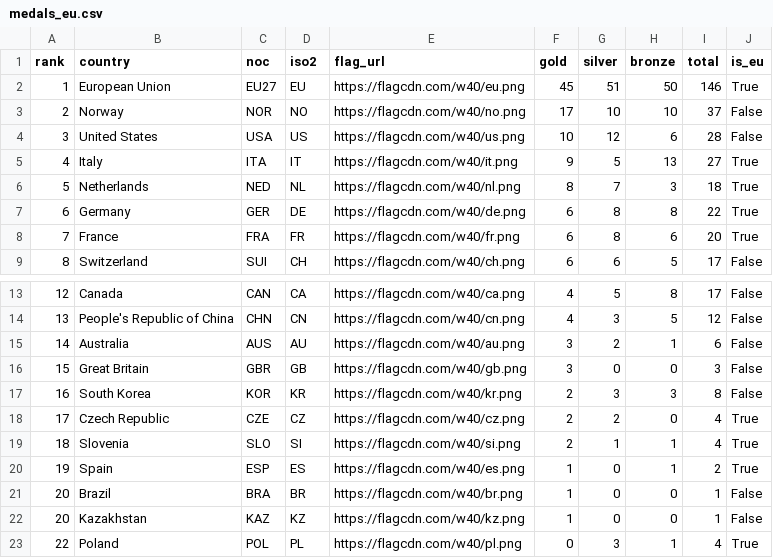
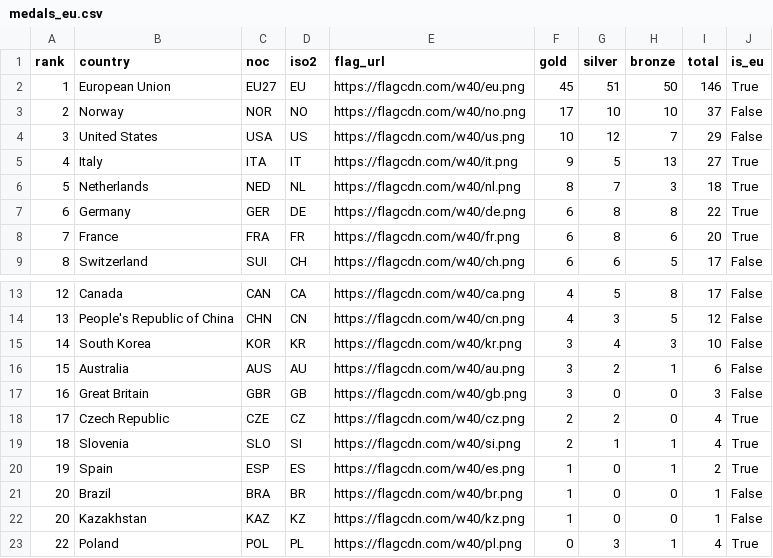
Before and after one commit to Eddimed/medal_table_tweaked, a CSV file: data/medals_eu.csv, drawn as a sheet; only a part is shown, gaps mark what is left out.

```diff
--- a/data/medals_eu.csv
+++ b/data/medals_eu.csv
@@ -3,3 +3,3 @@ rank,country,noc,iso2,flag_url,gold,silver,bronze,total,is_eu
 2,Norway,NOR,NO,https://flagcdn.com/w40/no.png,17,10,10,37,False
-3,United States,USA,US,https://flagcdn.com/w40/us.png,10,12,6,28,False
+3,United States,USA,US,https://flagcdn.com/w40/us.png,10,12,7,29,False
 4,Italy,ITA,IT,https://flagcdn.com/w40/it.png,9,5,13,27,True
@@ -14,5 +14,5 @@ rank,country,noc,iso2,flag_url,gold,silver,bronze,total,is_eu
 13,People's Republic of China,CHN,CN,https://flagcdn.com/w40/cn.png,4,3,5,12,False
-14,Australia,AUS,AU,https://flagcdn.com/w40/au.png,3,2,1,6,False
-15,Great Britain,GBR,GB,https://flagcdn.com/w40/gb.png,3,0,0,3,False
-16,South Korea,KOR,KR,https://flagcdn.com/w40/kr.png,2,3,3,8,False
+14,South Korea,KOR,KR,https://flagcdn.com/w40/kr.png,3,4,3,10,False
+15,Australia,AUS,AU,https://flagcdn.com/w40/au.png,3,2,1,6,False
+16,Great Britain,GBR,GB,https://flagcdn.com/w40/gb.png,3,0,0,3,False
 17,Czech Republic,CZE,CZ,https://flagcdn.com/w40/cz.png,2,2,0,4,True
```
Also changed, not shown: 2 other files.
